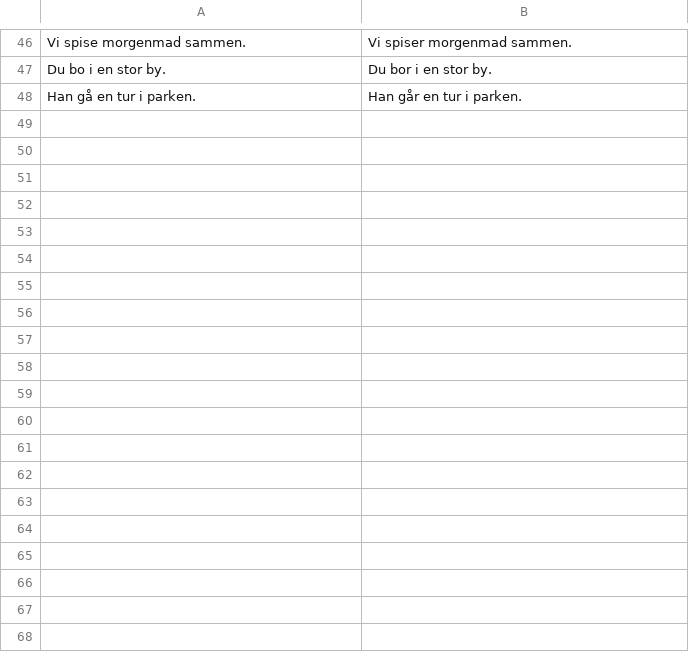
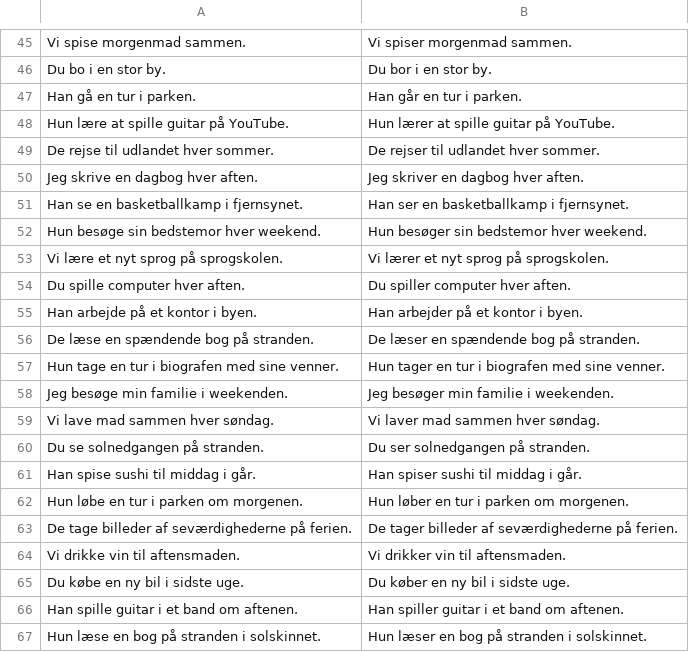
Before and after one commit to Apros7/GrammatikTAK, a CSV file: GrammatiktakTestDatasets/nutids_r.csv, drawn as a sheet; only a part is shown, gaps mark what is left out; the diff covers the shown part only; the diff names each change by its address in the sheet, - before the commit and + after, or states it on an @@ line.

```diff
--- a/GrammatiktakTestDatasets/nutids_r.csv
+++ b/GrammatiktakTestDatasets/nutids_r.csv
+row 48: Hun lære at spille guitar på YouTube. | Hun lærer at spille guitar på YouTube.
+row 49: De rejse til udlandet hver sommer. | De rejser til udlandet hver sommer.
+row 50: Jeg skrive en dagbog hver aften. | Jeg skriver en dagbog hver aften.
+row 51: Han se en basketballkamp i fjernsynet. | Han ser en basketballkamp i fjernsynet.
+row 52: Hun besøge sin bedstemor hver weekend. | Hun besøger sin bedstemor hver weekend.
+row 53: Vi lære et nyt sprog på sprogskolen. | Vi lærer et nyt sprog på sprogskolen.
+row 54: Du spille computer hver aften. | Du spiller computer hver aften.
+row 55: Han arbejde på et kontor i byen. | Han arbejder på et kontor i byen.
+row 56: De læse en spændende bog på stranden. | De læser en spændende bog på stranden.
+row 57: Hun tage en tur i biografen med sine venner. | Hun tager en tur i biografen med sine venner.
+row 58: Jeg besøge min familie i weekenden. | Jeg besøger min familie i weekenden.
+row 59: Vi lave mad sammen hver søndag. | Vi laver mad sammen hver søndag.
+row 60: Du se solnedgangen på stranden. | Du ser solnedgangen på stranden.
+row 61: Han spise sushi til middag i går. | Han spiser sushi til middag i går.
+row 62: Hun løbe en tur i parken om morgenen. | Hun løber en tur i parken om morgenen.
+row 63: De tage billeder af seværdighederne på ferien. | De tager billeder af seværdighederne på ferien.
+row 64: Vi drikke vin til aftensmaden. | Vi drikker vin til aftensmaden.
+row 65: Du købe en ny bil i sidste uge. | Du køber en ny bil i sidste uge.
+row 66: Han spille guitar i et band om aftenen. | Han spiller guitar i et band om aftenen.
+row 67: Hun læse en bog på stranden i solskinnet. | Hun læser en bog på stranden i solskinnet.
```
Also changed, not shown: 33 added rows and 1 removed row elsewhere in this file, 1 other file.
